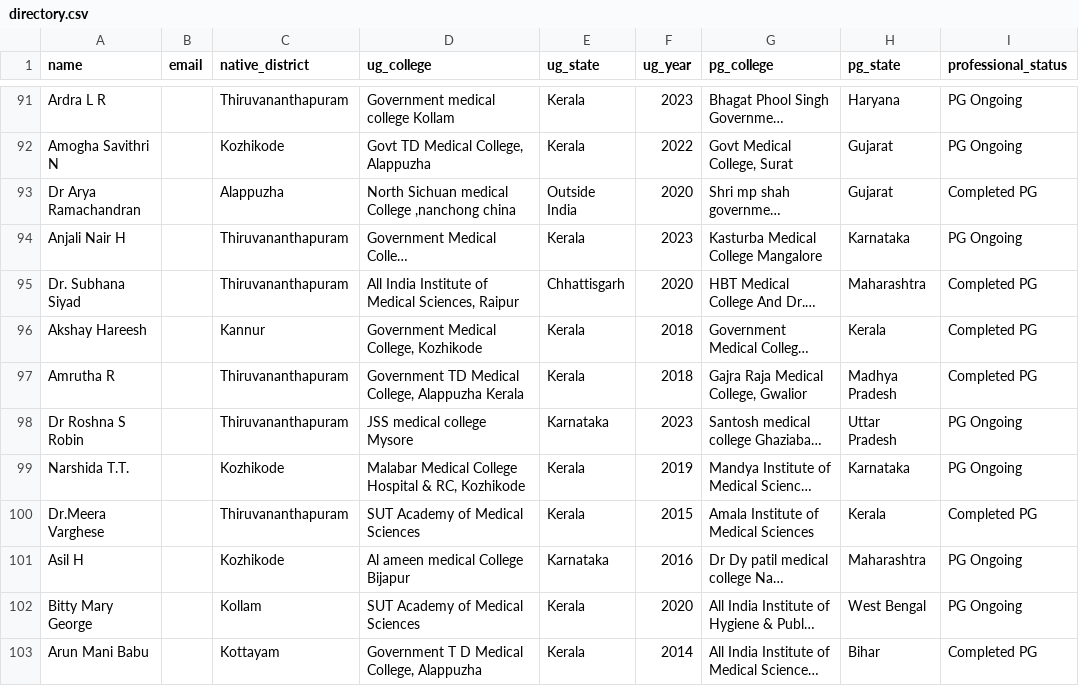
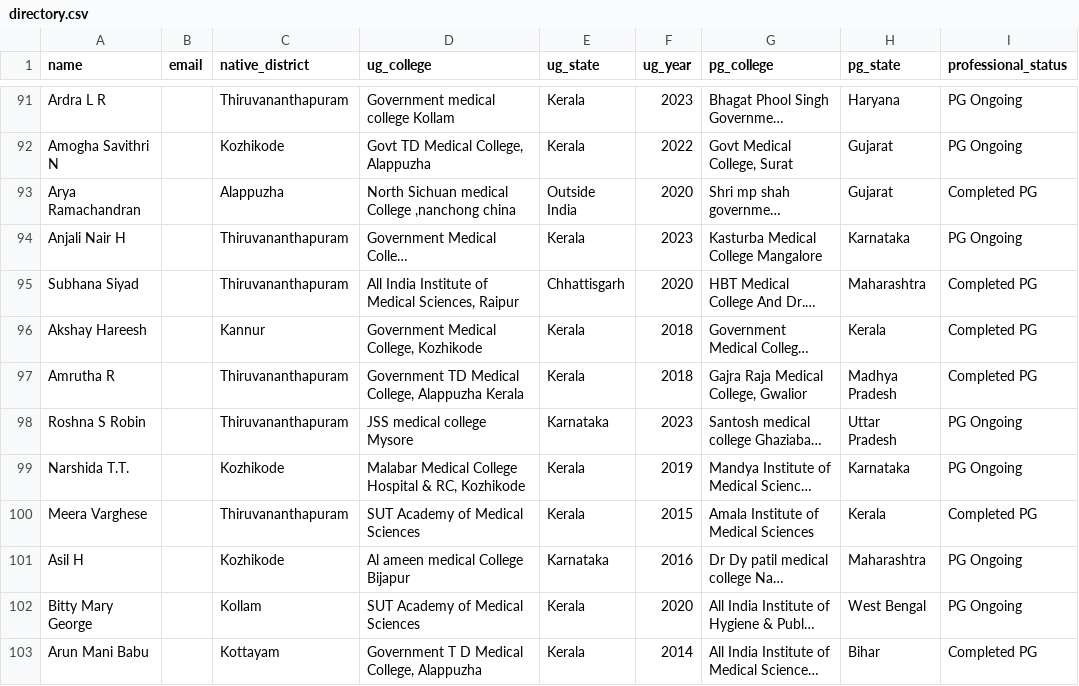
Before and after one commit to SharanStudio/cmmdb, a CSV file: site/directory.csv, drawn as a sheet; only a part is shown, gaps mark what is left out; long unchanged cells end in …; the diff covers the shown part only; the diff names each change by its address in the sheet, - before the commit and + after, or states it on an @@ line.

```diff
--- a/site/directory.csv
+++ b/site/directory.csv
-A93 (name): Dr Arya Ramachandran
+A93 (name): Arya Ramachandran
-A95 (name): Dr. Subhana Siyad
+A95 (name): Subhana Siyad
-A98 (name): Dr Roshna S Robin
+A98 (name): Roshna S Robin
-A100 (name): Dr.Meera Varghese
+A100 (name): Meera Varghese
```
Also changed, not shown: 92 edited cells elsewhere in this file.
